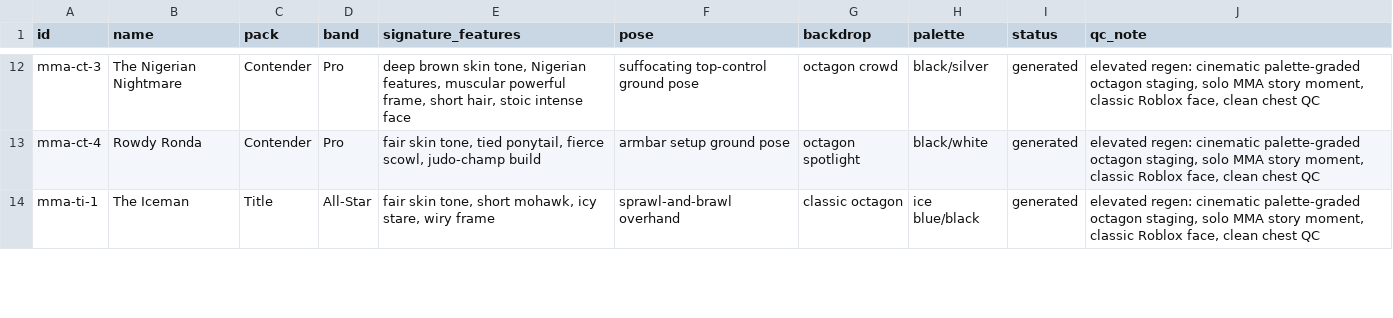
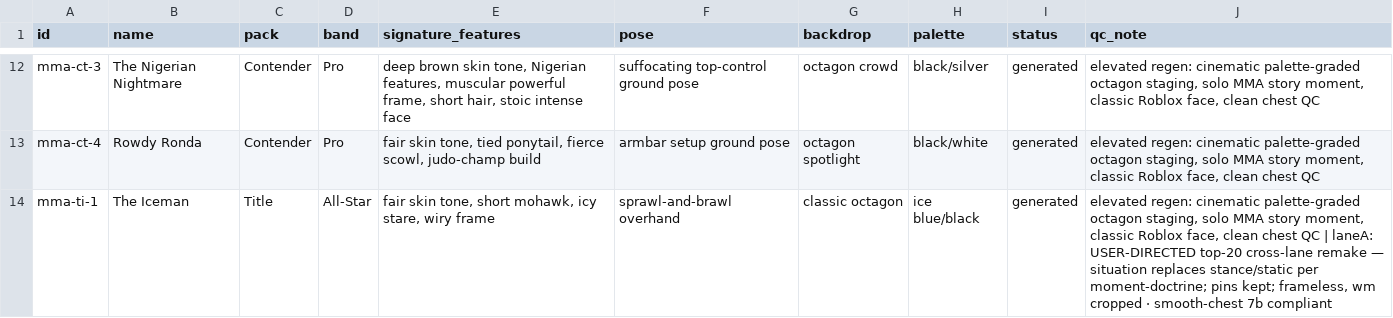
Before and after one commit to yelnurk123/sports-cards-factory, a CSV file: manifests/manifest-mma.csv, drawn as a sheet; only a part is shown, gaps mark what is left out; the diff covers the shown part only.

```diff
--- a/manifests/manifest-mma.csv
+++ b/manifests/manifest-mma.csv
@@ -13,2 +13,2 @@ mma-ct-3,The Nigerian Nightmare,Contender,Pro,"deep brown skin tone, Nigerian fe
 mma-ct-4,Rowdy Ronda,Contender,Pro,"fair skin tone, tied ponytail, fierce scowl, judo-champ build",armbar setup ground pose,octagon spotlight,black/white,generated,"elevated regen: cinematic palette-graded octagon staging, solo MMA story moment, classic Roblox face, clean chest QC"
-mma-ti-1,The Iceman,Title,All-Star,"fair skin tone, short mohawk, icy stare, wiry frame",sprawl-and-brawl overhand,classic octagon,ice blue/black,generated,"elevated regen: cinematic palette-graded octagon staging, solo MMA story moment, classic Roblox face, clean chest QC"
+mma-ti-1,The Iceman,Title,All-Star,"fair skin tone, short mohawk, icy stare, wiry frame",sprawl-and-brawl overhand,classic octagon,ice blue/black,generated,"elevated regen: cinematic palette-graded octagon staging, solo MMA story moment, classic Roblox face, clean chest QC | laneA: USER-DIRECTED top-20 cross-lane remake — situation replaces stance/static per moment-doctrine; pins kept; frameless, wm cropped · smooth-chest 7b compliant"
```
Also changed, not shown: 2 edited cells elsewhere in this file, manifests/manifest-baseball.csv, manifests/manifest-boxing.csv, 23 other files.
